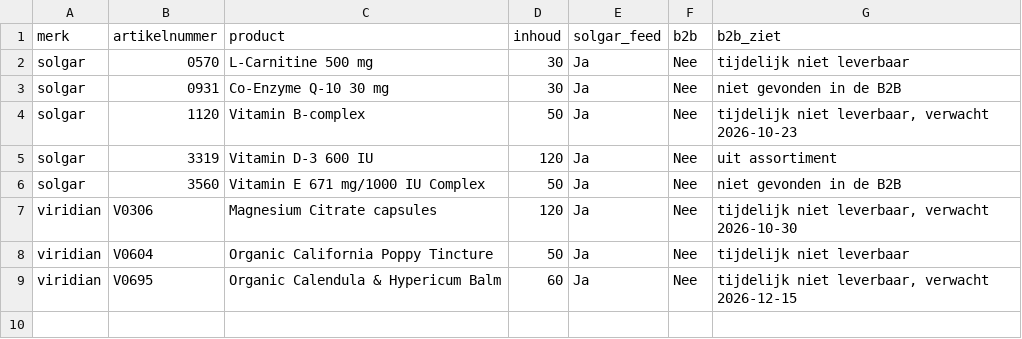
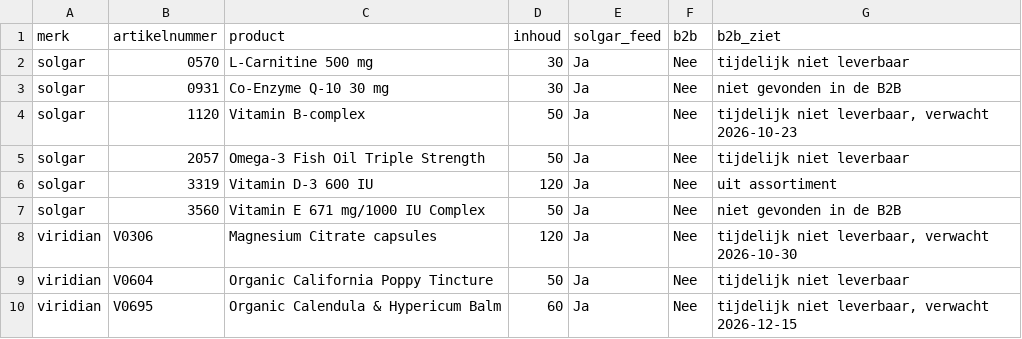
Before and after one commit to Maximillian-creator/solgar-feed, a CSV file: verschillen.csv, drawn as a sheet.

```diff
--- a/verschillen.csv
+++ b/verschillen.csv
@@ -4,2 +4,3 @@ solgar,0931,Co-Enzyme Q-10 30 mg,30,Ja,Nee,niet gevonden in de B2B
 solgar,1120,Vitamin B-complex,50,Ja,Nee,"tijdelijk niet leverbaar, verwacht 2026-10-23"
+solgar,2057,Omega-3 Fish Oil Triple Strength,50,Ja,Nee,tijdelijk niet leverbaar
 solgar,3319,Vitamin D-3 600 IU,120,Ja,Nee,uit assortiment
```
Also changed, not shown: 2 other files.
